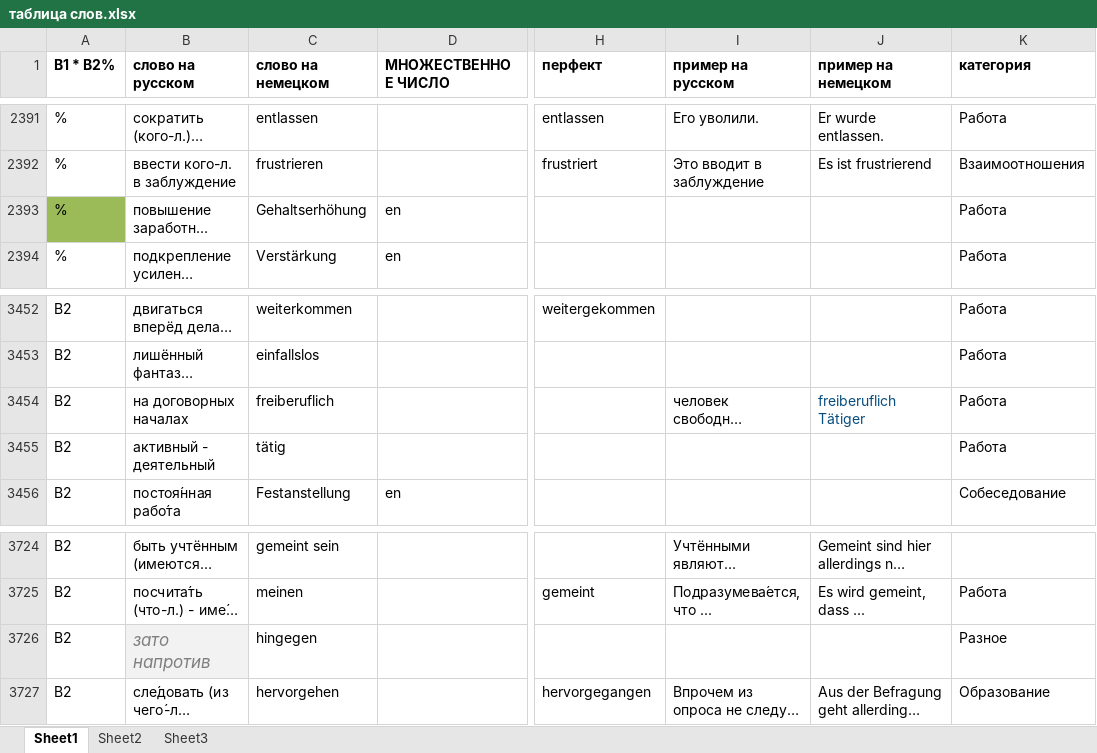
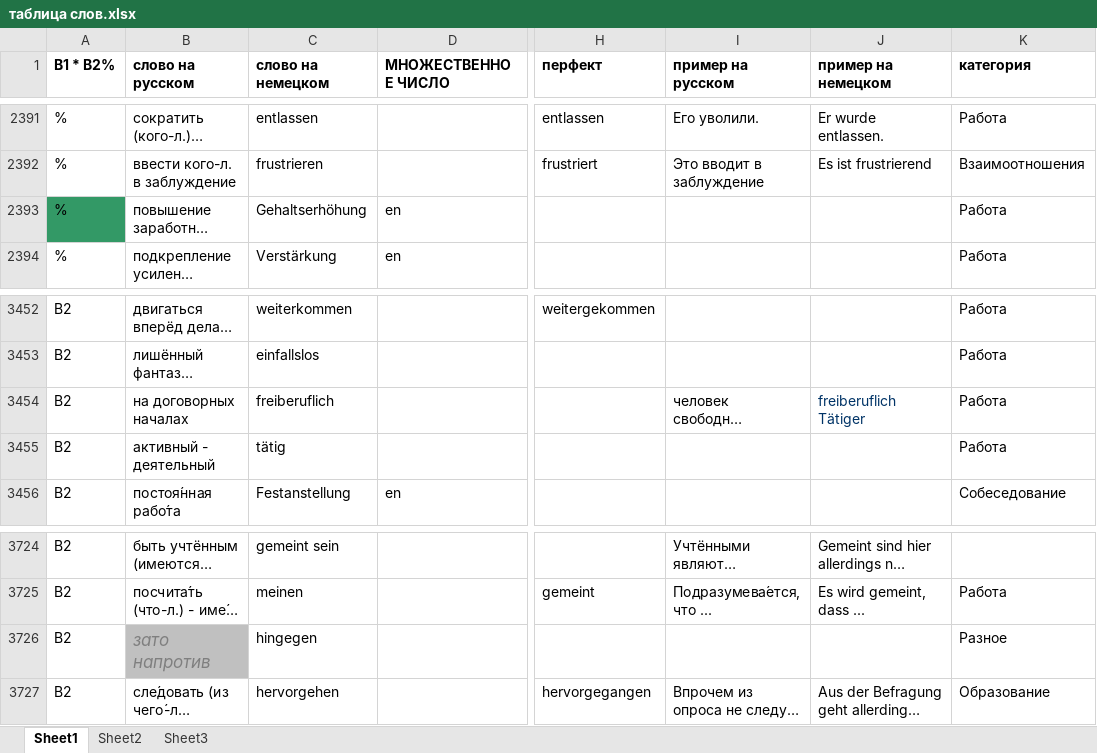
Before and after one commit to h-shvedko/cards_entry_file_xlsx, an Excel workbook: таблица слов.xlsx, sheet Sheet1, drawn as a sheet; only a part is shown, gaps mark what is left out; long unchanged cells end in …; values as stored, in another font and other column widths than the file's, no borders; the diff covers the shown part only; the diff names each change by its address in the sheet, - before the commit and + after, or states it on an @@ line.

```diff
--- a/таблица слов.xlsx (sheet Sheet1)
+++ b/таблица слов.xlsx (sheet Sheet1)
-A2393 fill: #9BBB59
+A2393 fill: #339966
-J3454 text colour: #074D7E
+J3454 text colour: #003366
-B3726 fill: #F2F2F2
+B3726 fill: #C0C0C0
```
Also changed, not shown: cell formats elsewhere in this sheet.
